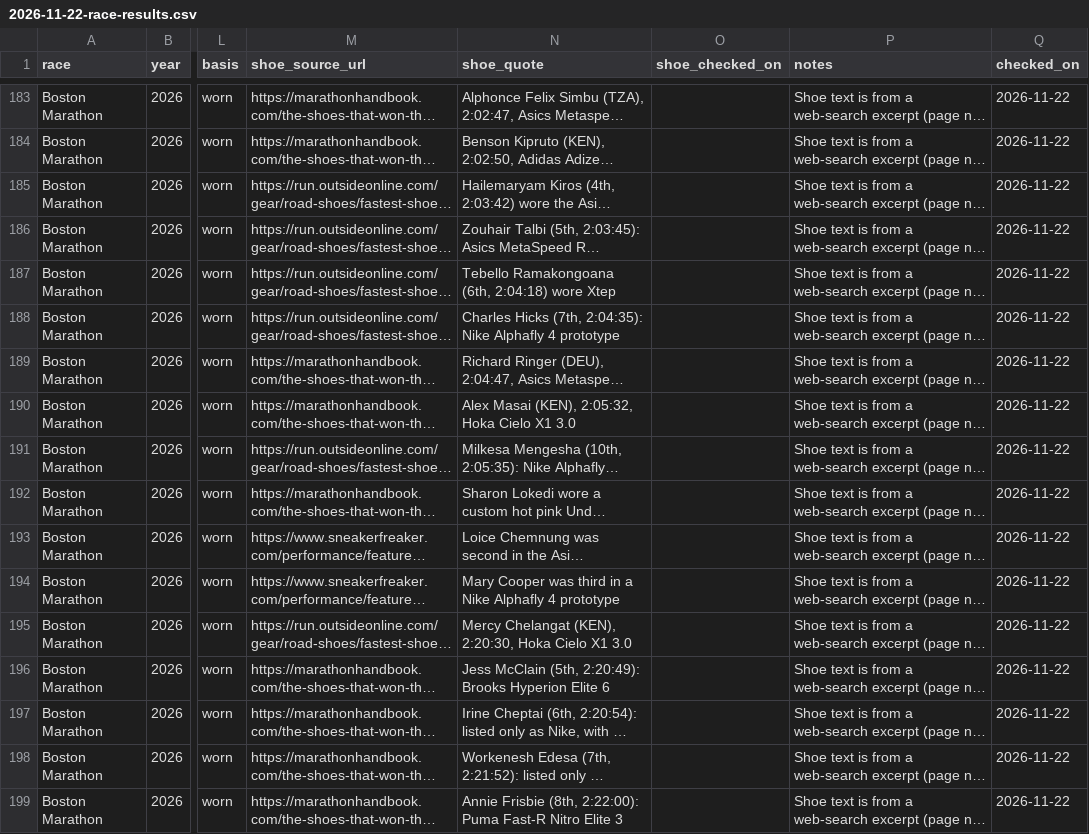
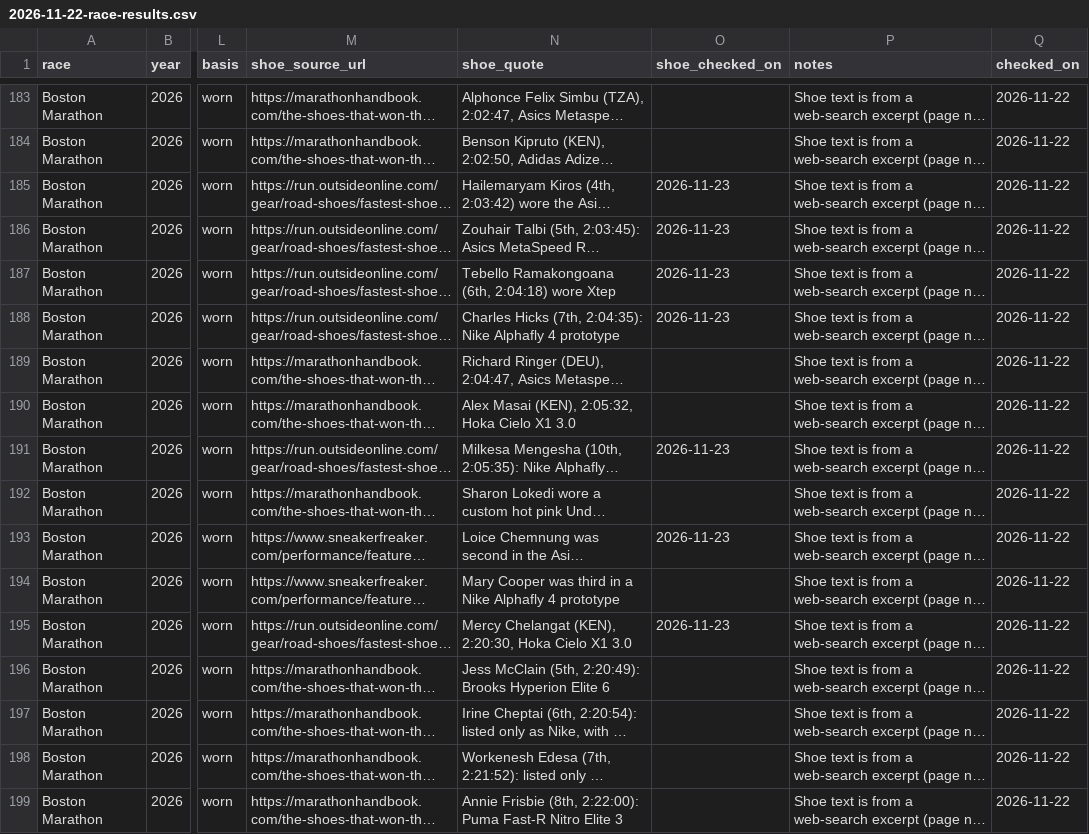
Before and after one commit to Dirtdog88/Solestats, a CSV file: data/2026-11-22-race-results.csv, drawn as a sheet; only a part is shown, gaps mark what is left out; long unchanged cells end in …; the diff covers the shown part only; the diff names each change by its address in the sheet, - before the commit and + after, or states it on an @@ line.

Commit message:
PC checks and demand signals

```diff
--- a/data/2026-11-22-race-results.csv
+++ b/data/2026-11-22-race-results.csv
-O185:O188 (shoe_checked_on): (empty)
+O185:O188 (shoe_checked_on): 2026-11-23
-O191 (shoe_checked_on): (empty)
+O191 (shoe_checked_on): 2026-11-23
-O193 (shoe_checked_on): (empty)
+O193 (shoe_checked_on): 2026-11-23
-O195 (shoe_checked_on): (empty)
+O195 (shoe_checked_on): 2026-11-23
```
Also changed, not shown: 126 edited cells elsewhere in this file, 3 other files.
